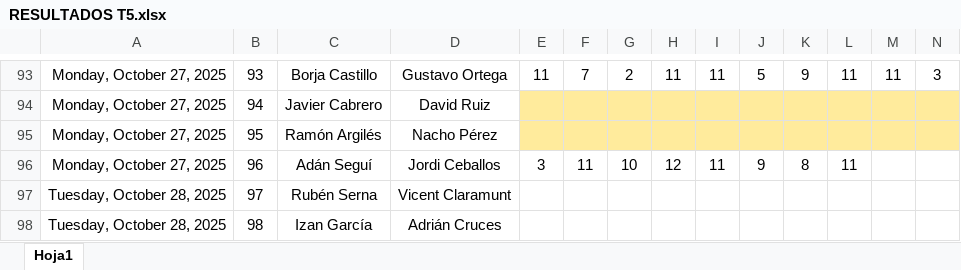
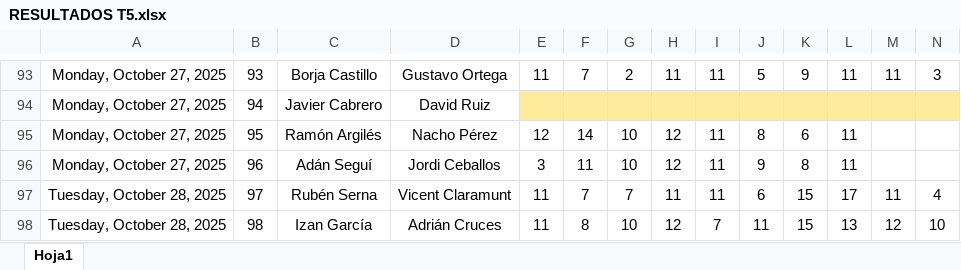
Before and after one commit to Ruseral84/pp_consulta, an Excel workbook: RESULTADOS T5.xlsx, sheet Hoja1, drawn as a sheet; only a part is shown, gaps mark what is left out; values as stored, in another font and other column widths than the file's, no borders; conditional formats not drawn; the diff covers the shown part only; the diff names each change by its address in the sheet, - before the commit and + after, or states it on an @@ line.

Commit message:
SUBIDA RESULTADOS

```diff
--- a/RESULTADOS T5.xlsx (sheet Hoja1)
+++ b/RESULTADOS T5.xlsx (sheet Hoja1)
-E95: (empty)
+E95: 12
-E95:N95 fill: #FFEB9C
+E95:N95 fill: none
-F95: (empty)
+F95: 14
-G95: (empty)
+G95: 10
-H95: (empty)
+H95: 12
-I95: (empty)
+I95: 11
-J95: (empty)
+J95: 8
-K95: (empty)
+K95: 6
-L95: (empty)
+L95: 11
-E97:E98: (empty)
+E97:E98: 11
-F97: (empty)
+F97: 7
-G97: (empty)
+G97: 7
-H97: (empty)
+H97: 11
-I97: (empty)
+I97: 11
-J97: (empty)
+J97: 6
-K97:K98: (empty)
+K97:K98: 15
-L97: (empty)
+L97: 17
-M97: (empty)
+M97: 11
-N97: (empty)
+N97: 4
-F98: (empty)
+F98: 8
-G98: (empty)
+G98: 10
-H98: (empty)
+H98: 12
-I98: (empty)
+I98: 7
-J98: (empty)
+J98: 11
-L98: (empty)
+L98: 13
-M98: (empty)
+M98: 12
-N98: (empty)
+N98: 10
```
Also changed, not shown: 18 edited cells elsewhere in this sheet.
